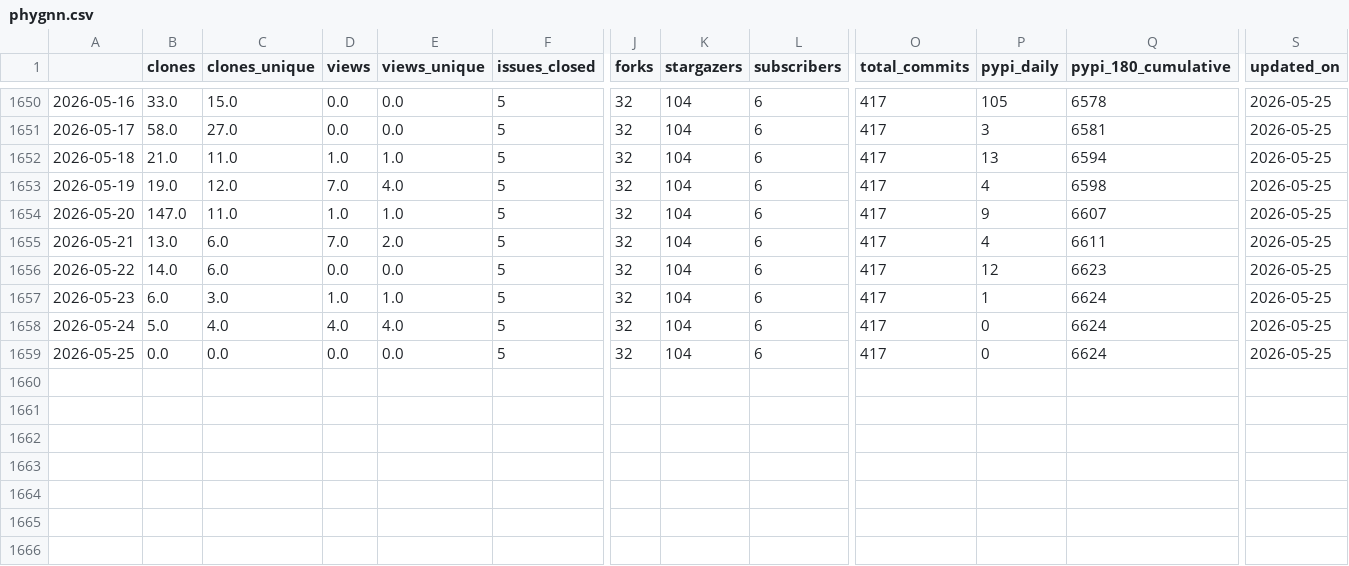
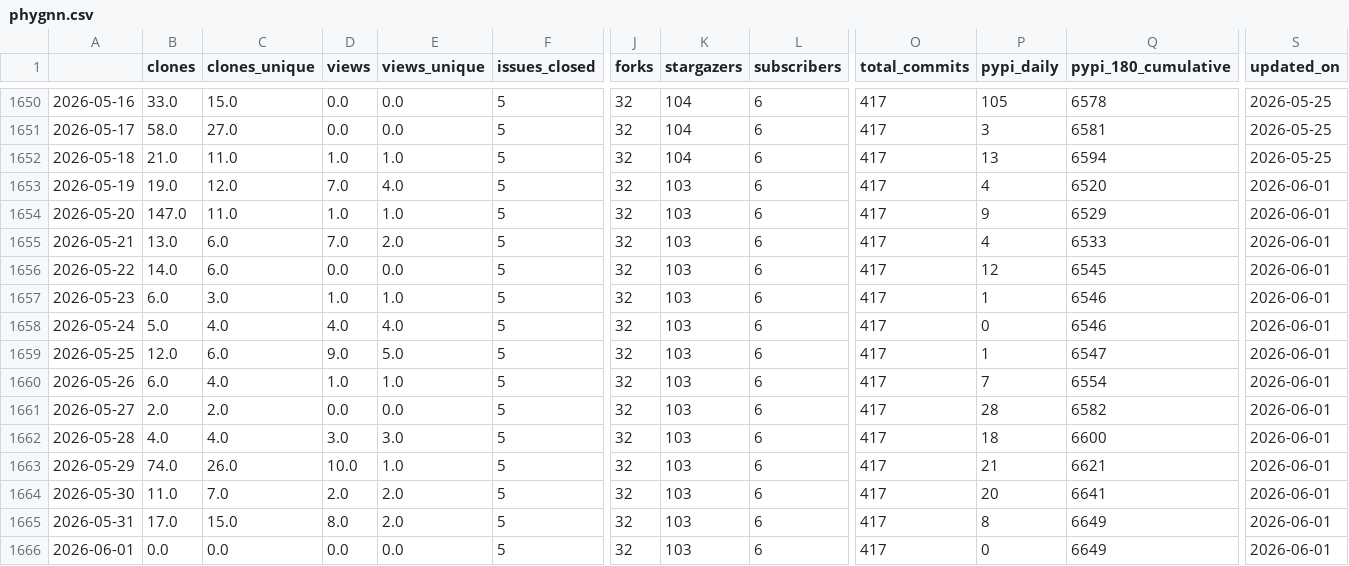
Before and after one commit to NatLabRockies/osos, a CSV file: data/phygnn.csv, drawn as a sheet; only a part is shown, gaps mark what is left out; rows hold the shown columns only; the diff names each change by its address in the sheet, - before the commit and + after, or states it on an @@ line.

```diff
--- a/data/phygnn.csv
+++ b/data/phygnn.csv
-K1653:K1659 (stargazers): 104
+K1653:K1659 (stargazers): 103
-Q1653 (pypi_180_cumulative): 6598
+Q1653 (pypi_180_cumulative): 6520
-S1653:S1659 (updated_on): 2026-05-25
+S1653:S1659 (updated_on): 2026-06-01
-Q1654 (pypi_180_cumulative): 6607
+Q1654 (pypi_180_cumulative): 6529
-Q1655 (pypi_180_cumulative): 6611
+Q1655 (pypi_180_cumulative): 6533
-Q1656 (pypi_180_cumulative): 6623
+Q1656 (pypi_180_cumulative): 6545
-Q1657:Q1658 (pypi_180_cumulative): 6624
+Q1657:Q1658 (pypi_180_cumulative): 6546
-B1659 (clones): 0.0
+B1659 (clones): 12.0
-C1659 (clones_unique): 0.0
+C1659 (clones_unique): 6.0
-D1659 (views): 0.0
+D1659 (views): 9.0
-E1659 (views_unique): 0.0
+E1659 (views_unique): 5.0
-P1659 (pypi_daily): 0
+P1659 (pypi_daily): 1
-Q1659 (pypi_180_cumulative): 6624
+Q1659 (pypi_180_cumulative): 6547
+row 1660: 2026-05-26 | 6.0 | 4.0 | 1.0 | 1.0 | 5 | 32 | 103 | 6 | 417 | 7 | 6554 | 2026-06-01
+row 1661: 2026-05-27 | 2.0 | 2.0 | 0.0 | 0.0 | 5 | 32 | 103 | 6 | 417 | 28 | 6582 | 2026-06-01
+row 1662: 2026-05-28 | 4.0 | 4.0 | 3.0 | 3.0 | 5 | 32 | 103 | 6 | 417 | 18 | 6600 | 2026-06-01
+row 1663: 2026-05-29 | 74.0 | 26.0 | 10.0 | 1.0 | 5 | 32 | 103 | 6 | 417 | 21 | 6621 | 2026-06-01
+row 1664: 2026-05-30 | 11.0 | 7.0 | 2.0 | 2.0 | 5 | 32 | 103 | 6 | 417 | 20 | 6641 | 2026-06-01
+row 1665: 2026-05-31 | 17.0 | 15.0 | 8.0 | 2.0 | 5 | 32 | 103 | 6 | 417 | 8 | 6649 | 2026-06-01
+row 1666: 2026-06-01 | 0.0 | 0.0 | 0.0 | 0.0 | 5 | 32 | 103 | 6 | 417 | 0 | 6649 | 2026-06-01
```
Also changed, not shown: data/nrwal.csv, data/rev.csv, 20 other files.
